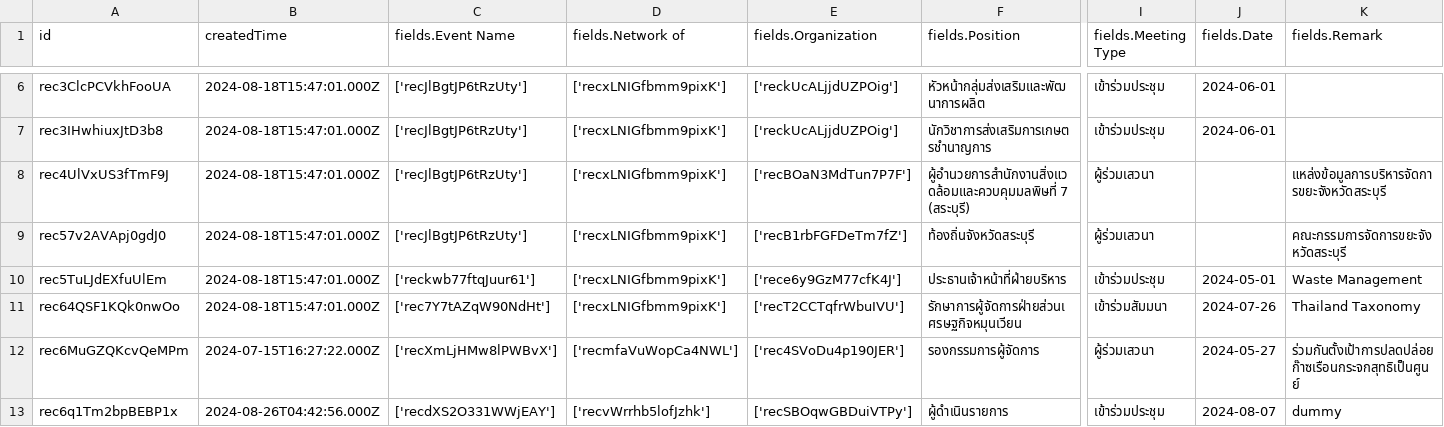
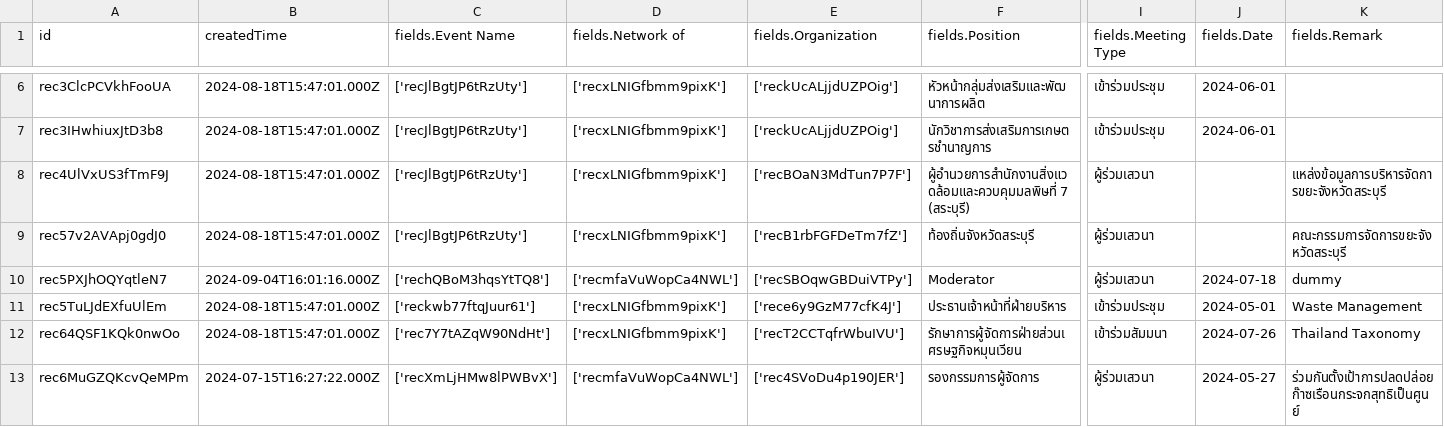
Before and after one commit to watchtec-scg/sd-demo, a CSV file: data/network_data.csv, drawn as a sheet; only a part is shown, gaps mark what is left out; the shorter side is filled out with more unchanged rows; rows hold the shown columns only; the diff names each change by its address in the sheet, - before the commit and + after, or states it on an @@ line.

Commit message:
Update airtable data

```diff
--- a/data/network_data.csv
+++ b/data/network_data.csv
+row 10: rec5PXJhOQYqtleN7 | 2024-09-04T16:01:16.000Z | ['rechQBoM3hqsYtTQ8'] | ['recmfaVuWopCa4NWL'] | ['recSBOqwGBDuiVTPy'] | Moderator | ผู้ร่วมเสวนา | 2024-07-18 | dummy
```
Also changed, not shown: data/experson_attend_to_event.csv, data/experson_belong_to_org.csv, 5 other files.
